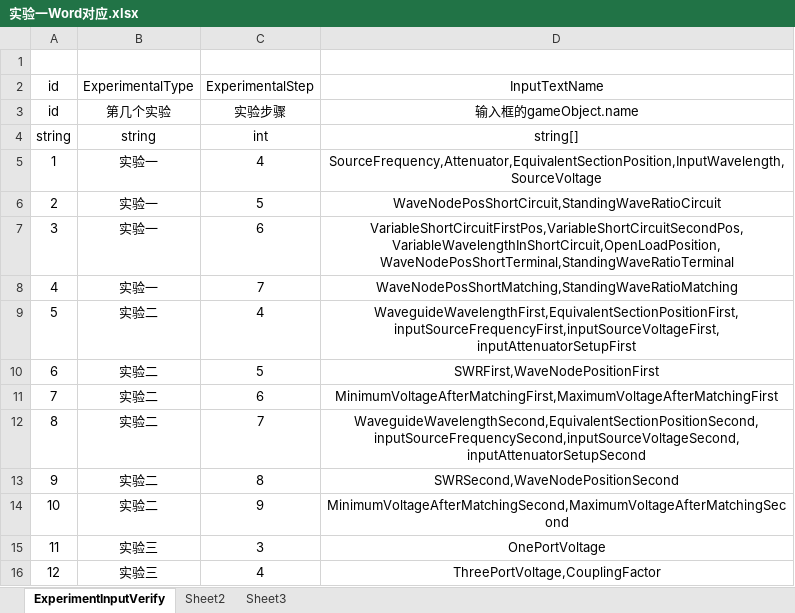
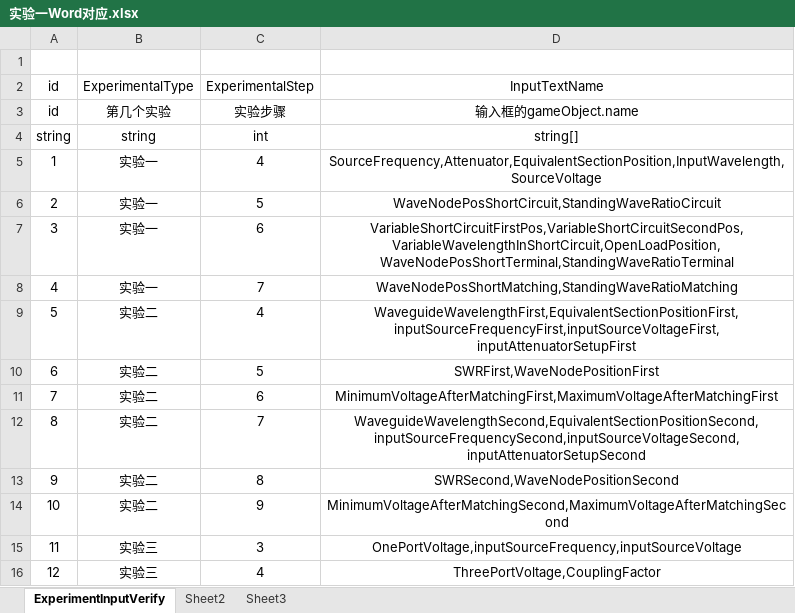
Before and after one commit to dlkj01/LabSimulation-URP, an Excel workbook: DLKJ/DOC/Excel/实验一Word对应.xlsx, sheet ExperimentInputVerify, drawn as a sheet; values as stored, in another font and other column widths than the file's, no borders; the diff names each change by its address in the sheet, - before the commit and + after, or states it on an @@ line.

```diff
--- a/DLKJ/DOC/Excel/实验一Word对应.xlsx (sheet ExperimentInputVerify)
+++ b/DLKJ/DOC/Excel/实验一Word对应.xlsx (sheet ExperimentInputVerify)
-D15 (InputTextName): OnePortVoltage
+D15 (InputTextName): OnePortVoltage,inputSourceFrequency,inputSourceVoltage
```
Also changed, not shown: 40 other files.
